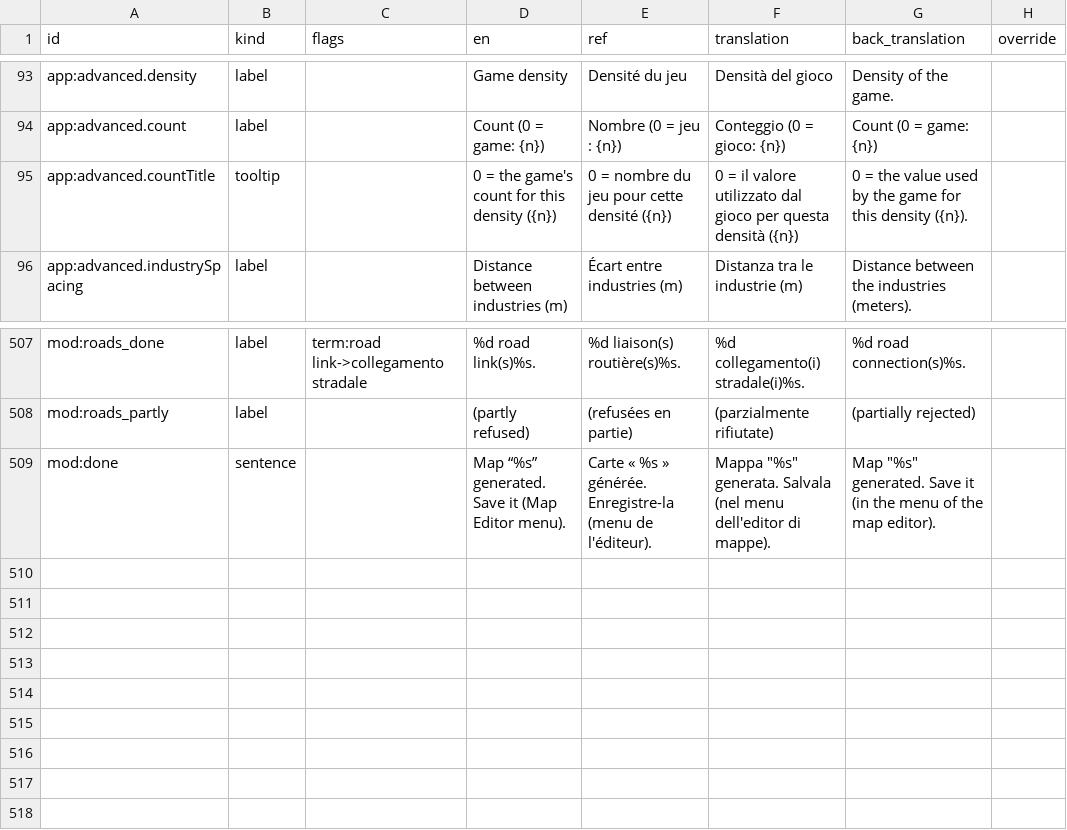
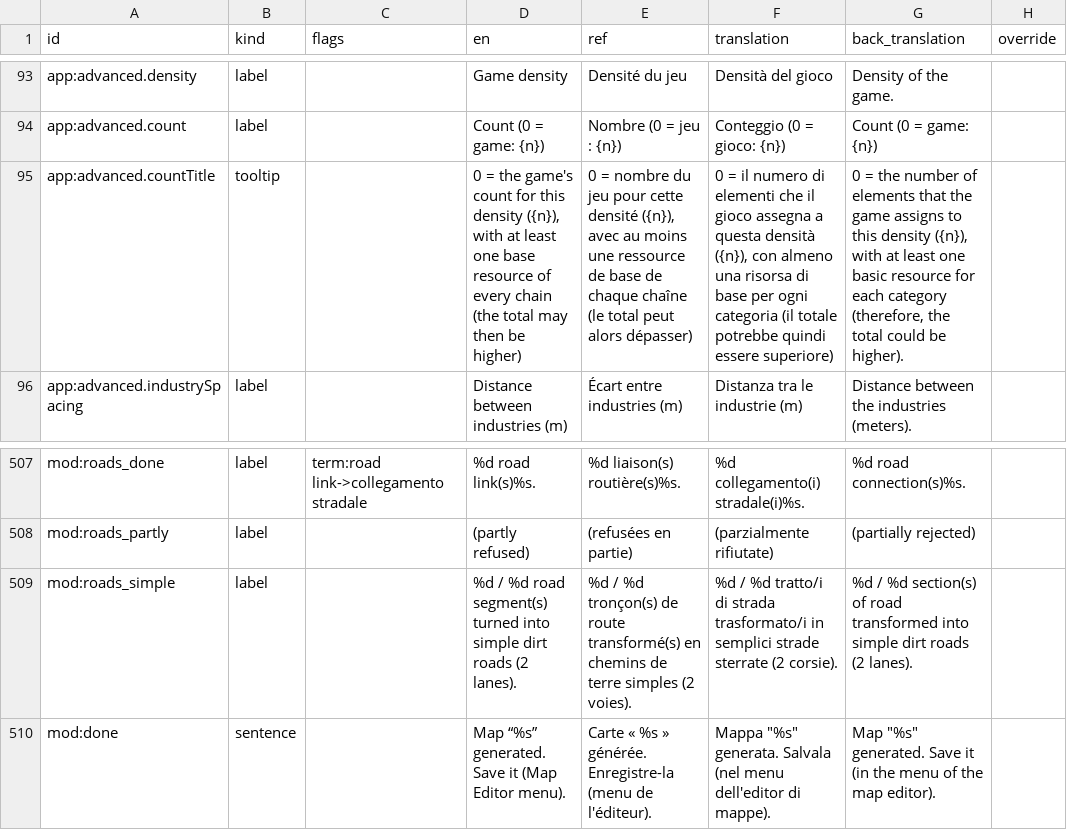
Before and after one commit to Spit8/RealMap, a CSV file: tools/i18n/out/review_it.csv, drawn as a sheet; only a part is shown, gaps mark what is left out; the diff names each change by its address in the sheet, - before the commit and + after, or states it on an @@ line.

```diff
--- a/tools/i18n/out/review_it.csv
+++ b/tools/i18n/out/review_it.csv
-D95 (en): …this density ({n})
+D95 (en): …this density ({n}), with at least one base resource of every chain (the total may then be higher)
-E95 (ref): …cette densité ({n})
+E95 (ref): …cette densité ({n}), avec au moins une ressource de base de chaque chaîne (le total peut alors dépasser)
-F95 (translation): …= il valore utilizzato dal gioco per questa densità ({n})
+F95 (translation): …= il numero di elementi che il gioco assegna a questa densità ({n}), con almeno una risorsa di base per ogni categoria (il totale potrebbe quindi essere superiore)
-G95 (back_translation): …= the value used by the game for this density ({n}).
+G95 (back_translation): …= the number of elements that the game assigns to this density ({n}), with at least one basic resource for each category (therefore, the total could be higher).
+row 509: mod:roads_simple | label |  | %d / %d road segment(s) turned into simple dirt roads (2 lanes). | %d / %d tronçon(s) de route transformé(s) en chemins de terre simples (2 voies). | %d / %d tratto/i di strada trasformato/i in semplici strade sterrate (2 corsie). | %d / %d section(s) of road transformed into simple dirt roads (2 lanes).
```
Also changed, not shown: tools/i18n/out/review_de.csv, tools/i18n/out/review_es.csv, 29 other files.
